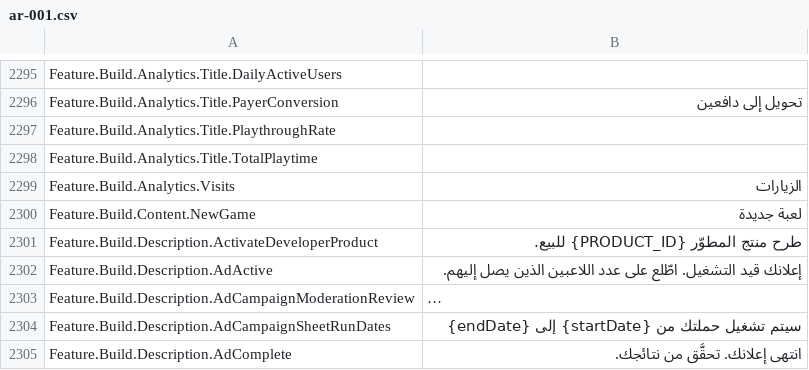
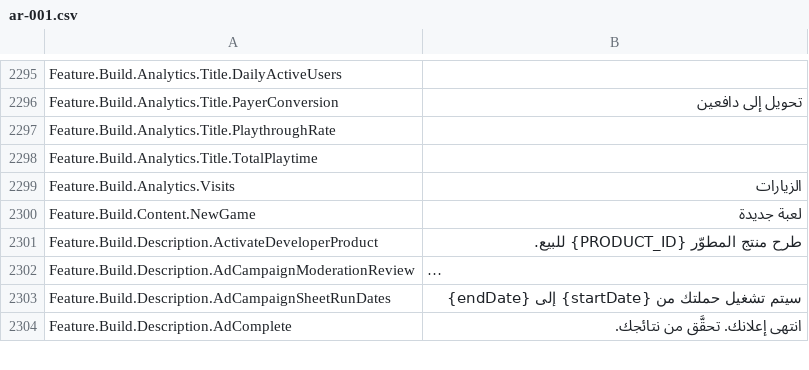
Before and after one commit to EliCauvert/Roblox-Datamining, a CSV file: UniversalApp/Locales/Common/ar-001.csv, drawn as a sheet; only a part is shown, gaps mark what is left out; long unchanged cells end in …; removed rows and columns are numbered as before the commit, all else as after; the diff covers the shown part only; the diff names each change by its address in the sheet, - before the commit and + after, or states it on an @@ line.

```diff
--- a/UniversalApp/Locales/Common/ar-001.csv
+++ b/UniversalApp/Locales/Common/ar-001.csv
-row 2302: Feature.Build.Description.AdActive | إعلانك قيد التشغيل. اطّلع على عدد اللاعبين الذين يصل إليهم.
```
Also changed, not shown: 4 added rows and 2 removed rows elsewhere in this file, UniversalApp/Locales/Common/en-us.csv, UniversalApp/Locales/Common/it-it.csv, 46 other files.
